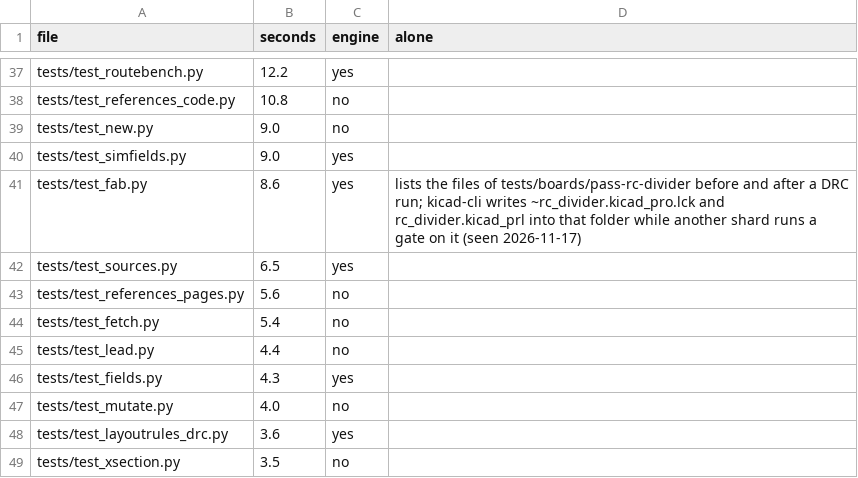
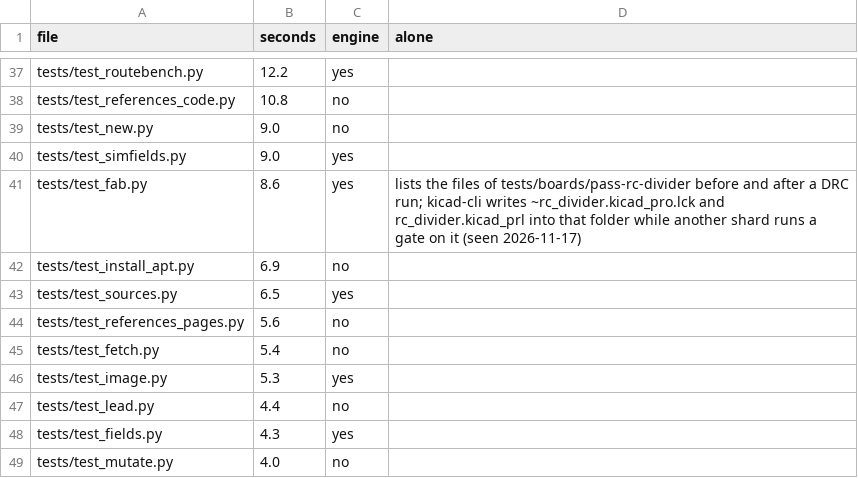
Before and after one commit to ThyFriendlyFox/via, a CSV file: verify/shards.csv, drawn as a sheet; only a part is shown, gaps mark what is left out; the shorter side is filled out with more unchanged rows; the diff names each change by its address in the sheet, - before the commit and + after, or states it on an @@ line.

Commit message:
verify/shards.csv: rows for tests/test_install_apt.py (6.9 s, no engine) and tests/test_image.py (5.3 s, engine), from 1 run each, where both took the `*` row's 41.9 s

```diff
--- a/verify/shards.csv
+++ b/verify/shards.csv
+row 42: tests/test_install_apt.py | 6.9 | no
+row 46: tests/test_image.py | 5.3 | yes
```
